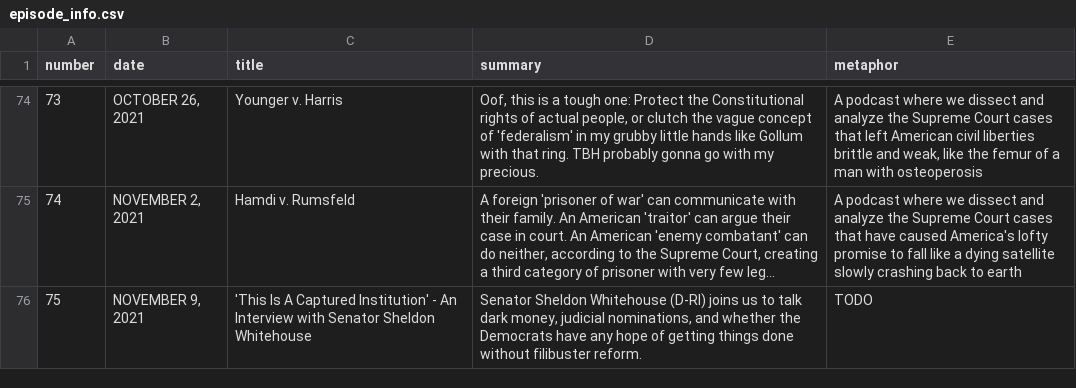
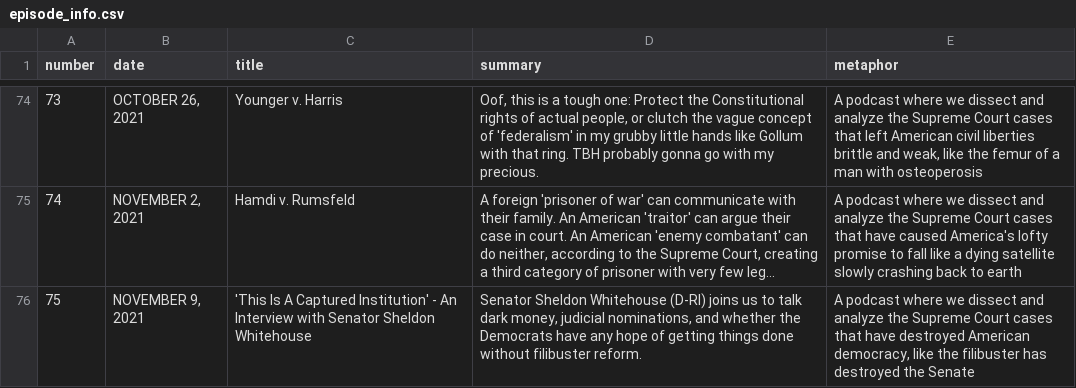
Before and after one commit to MurphyPone/fivefourpod-website, a CSV file: scripts/episode_info.csv, drawn as a sheet; only a part is shown, gaps mark what is left out; long unchanged cells end in …; the diff names each change by its address in the sheet, - before the commit and + after, or states it on an @@ line.

Commit message:
added metaphor

```diff
--- a/scripts/episode_info.csv
+++ b/scripts/episode_info.csv
-E76 (metaphor): TODO
+E76 (metaphor): A podcast where we dissect and analyze the Supreme Court cases that have destroyed American democracy, like the filibuster has destroyed the Senate
```
Also changed, not shown: 1 other file.
